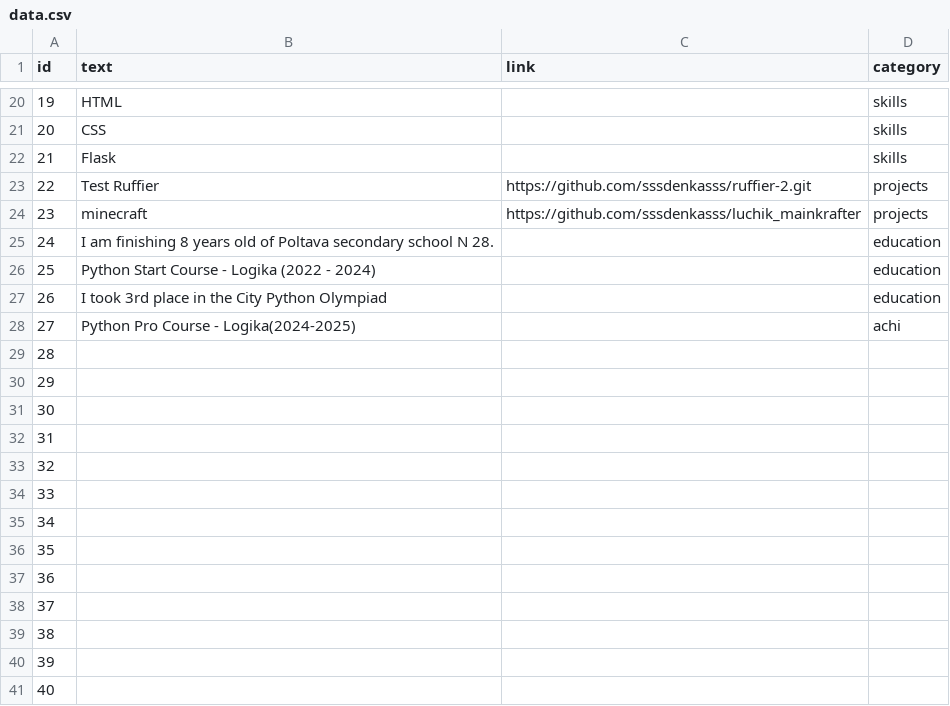
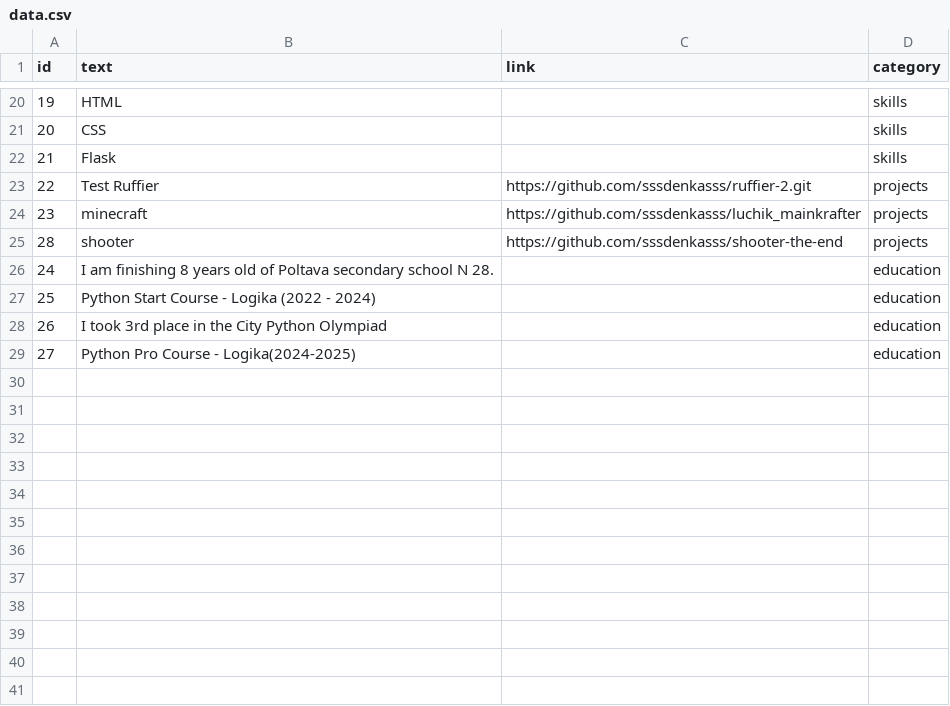
Before and after one commit to sssdenkasss/python-pro-finale, a CSV file: data.csv, drawn as a sheet; only a part is shown, gaps mark what is left out; the diff covers the shown part only.

```diff
--- a/data.csv
+++ b/data.csv
@@ -24,2 +24,3 @@ id,text,link,category
 23,minecraft,https://github.com/sssdenkasss/luchik_mainkrafter,projects
+28,shooter,https://github.com/sssdenkasss/shooter-the-end,projects
 24,I am finishing 8 years old of Poltava secondary school N 28.,,education
@@ -27,15 +28,2 @@ id,text,link,category
 26,I took 3rd place in the City Python Olympiad,,education
-27,Python Pro Course - Logika(2024-2025),,achi
-28,,,
-29,,,
-30,,,
-31,,,
-32,,,
-33,,,
-34,,,
-35,,,
-36,,,
-37,,,
-38,,,
-39,,,
-40,,,
+27,Python Pro Course - Logika(2024-2025),,education
```
Also changed, not shown: 4 edited cells elsewhere in this file, 4 other files.
